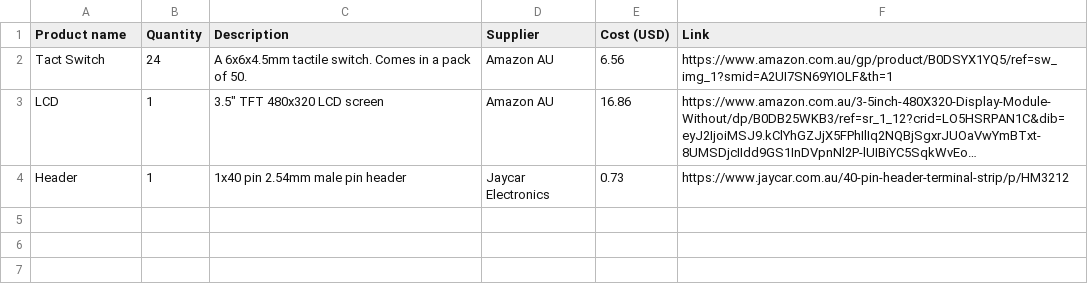
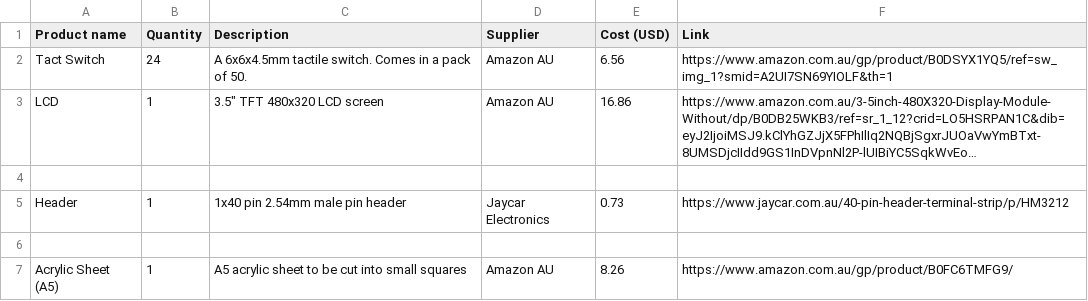
Before and after one commit to Icyconfusion/LCD-button-box, a CSV file: LCD Button box BOM - Sheet1.csv, drawn as a sheet; long unchanged cells end in …; the diff names each change by its address in the sheet, - before the commit and + after, or states it on an @@ line.

Commit message:
Update LCD Button box BOM - Sheet1.csv

```diff
--- a/LCD Button box BOM - Sheet1.csv
+++ b/LCD Button box BOM - Sheet1.csv
+row 4: (empty)
+row 6: (empty)
+row 7: Acrylic Sheet (A5) | 1 | A5 acrylic sheet to be cut into small squares | Amazon AU | 8.26 | https://www.amazon.com.au/gp/product/B0FC6TMFG9/
```
